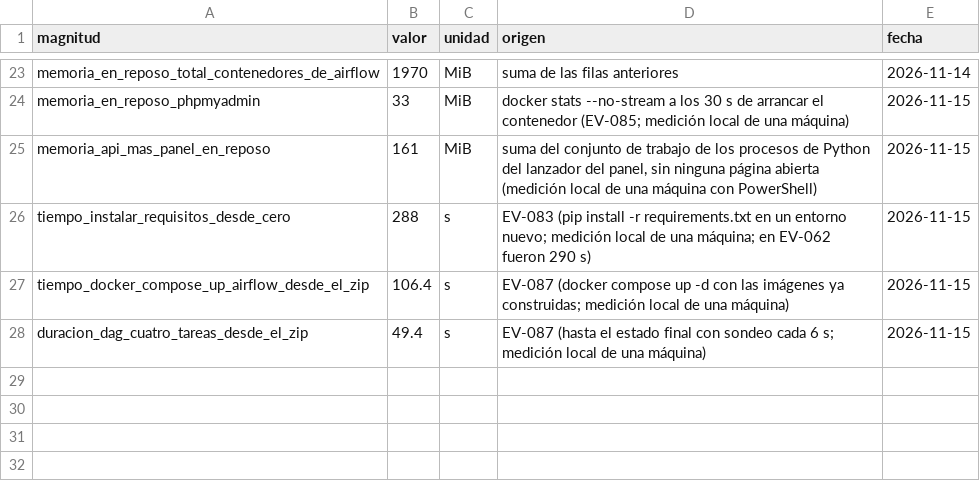
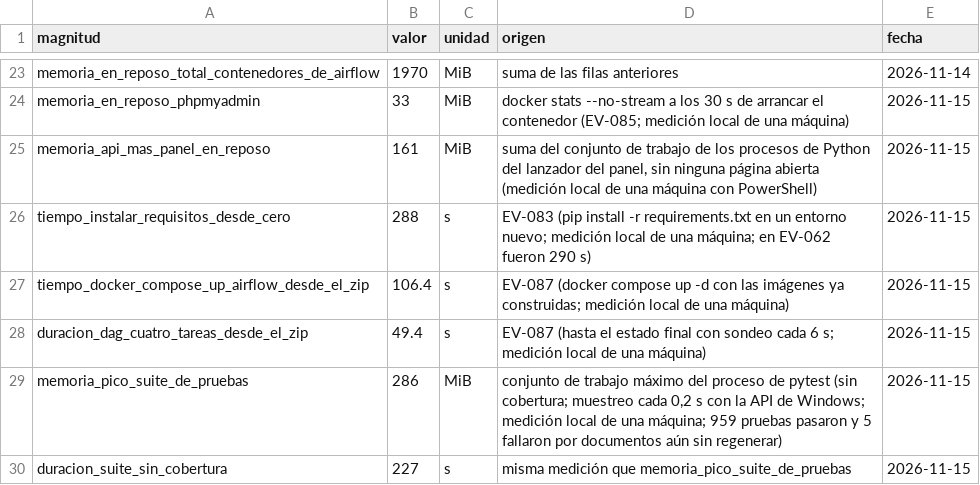
Before and after one commit to DanielAlxzBrand/etl-sismo-cali-2026, a CSV file: docs/finanzas/recursos_medidos.csv, drawn as a sheet; only a part is shown, gaps mark what is left out; the diff names each change by its address in the sheet, - before the commit and + after, or states it on an @@ line.

Commit message:
Evidencia EV-084 (suite sin variables de UTF-8 después de corregir), medidas de memoria y prueba de estructura de los servicios

```diff
--- a/docs/finanzas/recursos_medidos.csv
+++ b/docs/finanzas/recursos_medidos.csv
+row 29: memoria_pico_suite_de_pruebas | 286 | MiB | conjunto de trabajo máximo del proceso de pytest (sin cobertura; muestreo cada 0,2 s con la API de Windows; medición local de una máquina; 959 pruebas pasaron y 5 fallaron por documentos aún sin regenerar) | 2026-11-15
+row 30: duracion_suite_sin_cobertura | 227 | s | misma medición que memoria_pico_suite_de_pruebas | 2026-11-15
```
Also changed, not shown: 5 other files.
